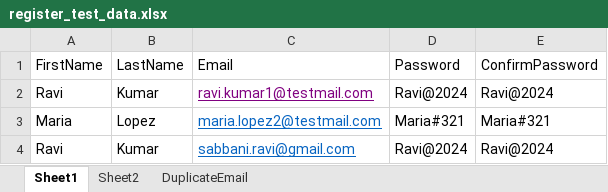
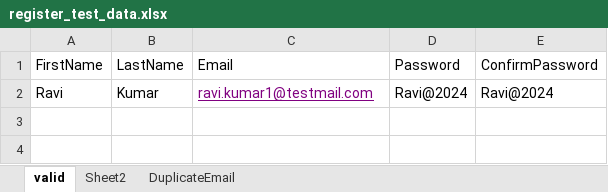
Before and after one commit to kudikalar/ybbank_ui_automationk, an Excel workbook: data/register_test_data.xlsx, sheet valid, drawn as a sheet; values as stored, in another font and other column widths than the file's, no borders; the diff names each change by its address in the sheet, - before the commit and + after, or states it on an @@ line.

```diff
--- a/data/register_test_data.xlsx (sheet valid)
+++ b/data/register_test_data.xlsx (sheet valid)
-sheet tab: Sheet1
+sheet tab: valid
-row 3: Maria | Lopez | maria.lopez2@testmail.com | Maria#321 | Maria#321
-row 4: Ravi | Kumar | sabbani.ravi@gmail.com | Ravi@2024 | Ravi@2024
```
Also changed, not shown: 4 other files.
